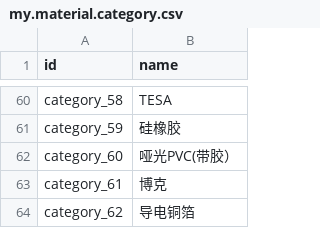
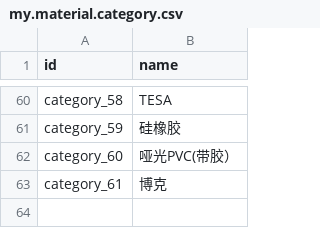
Before and after one commit to wanhaimin/whm_Odoo_project, a CSV file: custom_addons/my_material_list/data/my.material.category.csv, drawn as a sheet; only a part is shown, gaps mark what is left out.

```diff
--- a/custom_addons/my_material_list/data/my.material.category.csv
+++ b/custom_addons/my_material_list/data/my.material.category.csv
@@ -63,2 +63 @@ category_60,哑光PVC(带胶）
 category_61,博克
-category_62,导电铜箔
```
Also changed, not shown: 1 other file.
